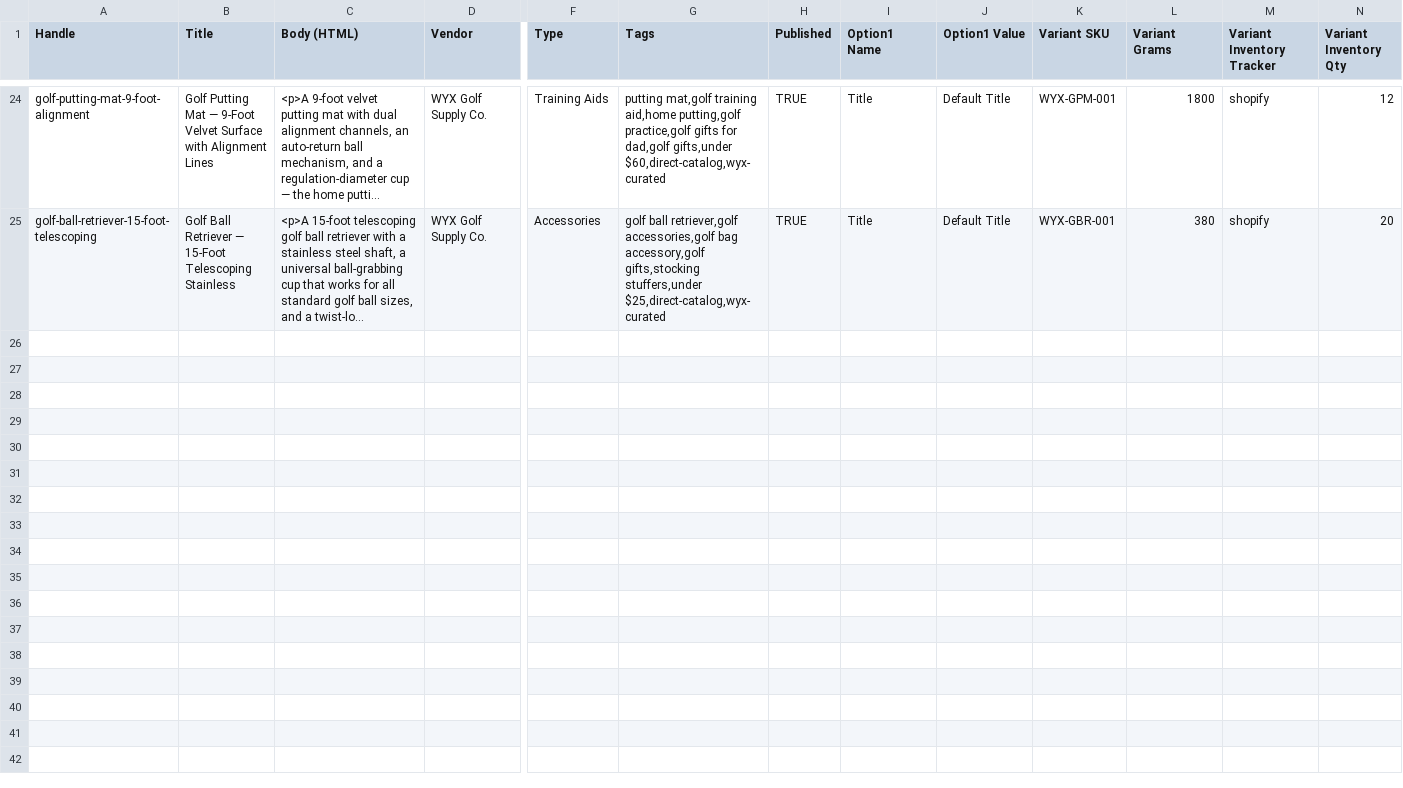
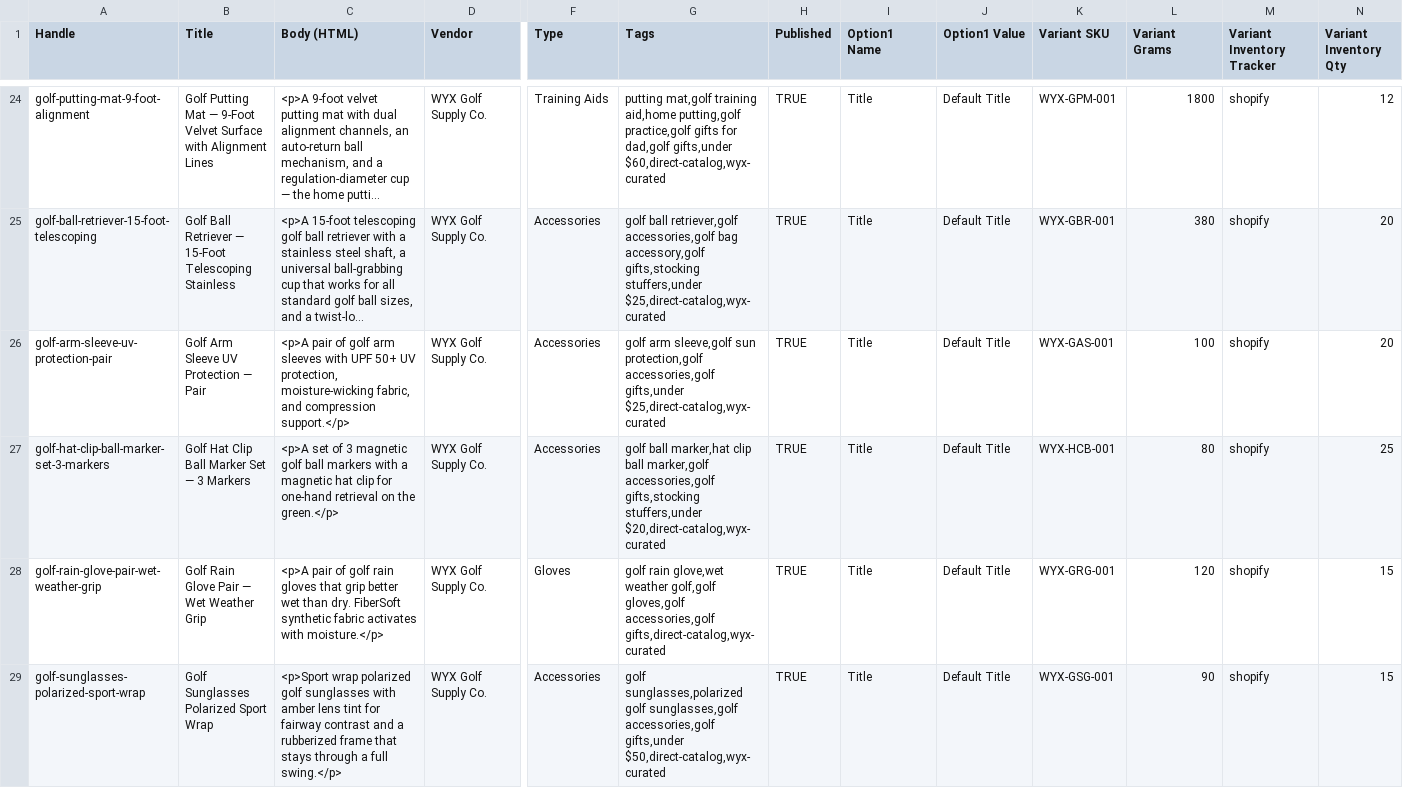
Before and after one commit to WixTheWolf/WYX-Golf-Supply-Co, a CSV file: scripts/wyx-products-import.csv, drawn as a sheet; only a part is shown, gaps mark what is left out; long unchanged cells end in …; rows hold the shown columns only; the diff names each change by its address in the sheet, - before the commit and + after, or states it on an @@ line.

Commit message:
feat: 4 new products (arm sleeves, hat clip markers, rain gloves, polarized sunglasses) + CSV update

```diff
--- a/scripts/wyx-products-import.csv
+++ b/scripts/wyx-products-import.csv
+row 26: golf-arm-sleeve-uv-protection-pair | Golf Arm Sleeve UV Protection — Pair | <p>A pair of golf arm sleeves with UPF 50+ UV protection, moisture-wicking fabric, and compression support.</p> | WYX Golf Supply Co. | Accessories | golf arm sleeve,golf sun protection,golf accessories,golf gifts,under $25,direct-catalog,wyx-curated | TRUE | Title | Default Title | WYX-GAS-001 | 100 | shopify | 20
+row 27: golf-hat-clip-ball-marker-set-3-markers | Golf Hat Clip Ball Marker Set — 3 Markers | <p>A set of 3 magnetic golf ball markers with a magnetic hat clip for one-hand retrieval on the green.</p> | WYX Golf Supply Co. | Accessories | golf ball marker,hat clip ball marker,golf accessories,golf gifts,stocking stuffers,under $20,direct-catalog,wyx-curated | TRUE | Title | Default Title | WYX-HCB-001 | 80 | shopify | 25
+row 28: golf-rain-glove-pair-wet-weather-grip | Golf Rain Glove Pair — Wet Weather Grip | <p>A pair of golf rain gloves that grip better wet than dry. FiberSoft synthetic fabric activates with moisture.</p> | WYX Golf Supply Co. | Gloves | golf rain glove,wet weather golf,golf gloves,golf accessories,golf gifts,direct-catalog,wyx-curated | TRUE | Title | Default Title | WYX-GRG-001 | 120 | shopify | 15
+row 29: golf-sunglasses-polarized-sport-wrap | Golf Sunglasses Polarized Sport Wrap | <p>Sport wrap polarized golf sunglasses with amber lens tint for fairway contrast and a rubberized frame that stays through a full swing.</p> | WYX Golf Supply Co. | Accessories | golf sunglasses,polarized golf sunglasses,golf accessories,golf gifts,under $50,direct-catalog,wyx-curated | TRUE | Title | Default Title | WYX-GSG-001 | 90 | shopify | 15
```
Also changed, not shown: 1 other file.
